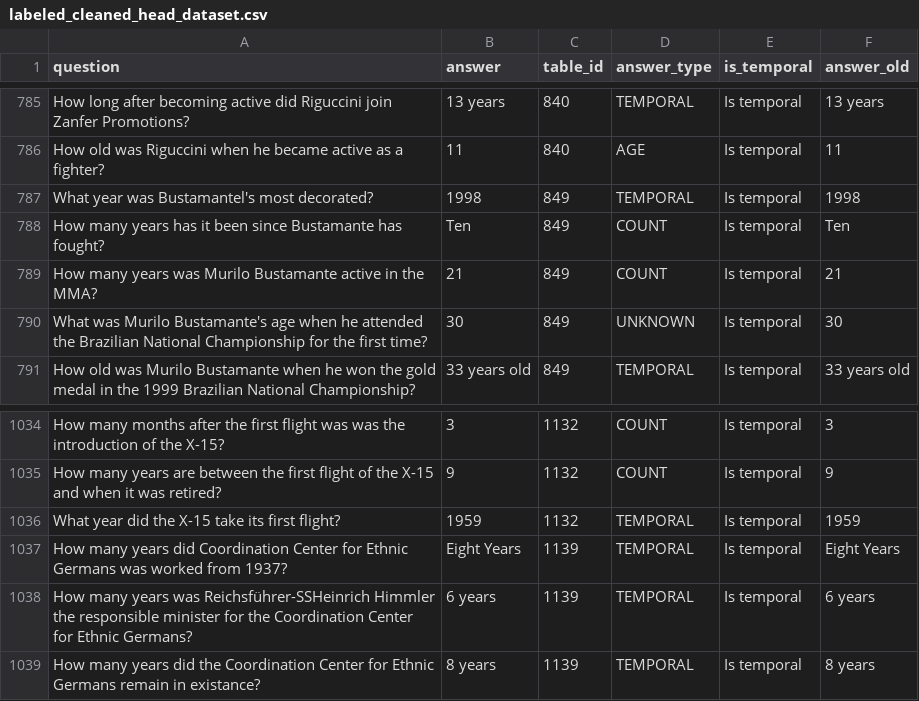
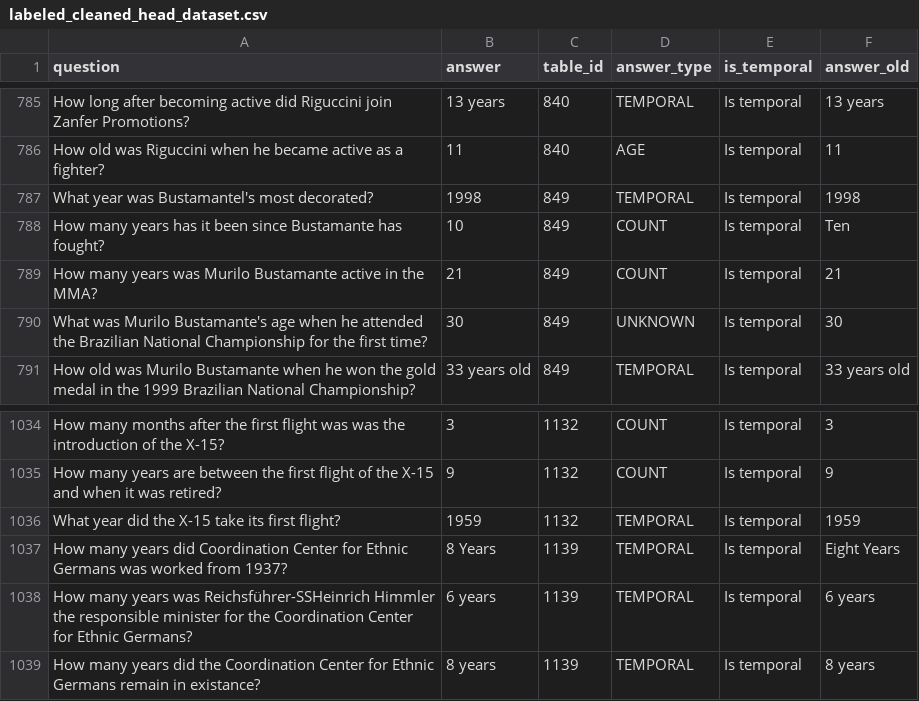
Before and after one commit to aauss/temptabqa, a CSV file: my_experiments/temp_error_analyis/label_temp_answers_head_dataset/labeled_cleaned_head_dataset.csv, drawn as a sheet; only a part is shown, gaps mark what is left out; the diff covers the shown part only.

```diff
--- a/my_experiments/temp_error_analyis/label_temp_answers_head_dataset/labeled_cleaned_head_dataset.csv
+++ b/my_experiments/temp_error_analyis/label_temp_answers_head_dataset/labeled_cleaned_head_dataset.csv
@@ -787,3 +787,3 @@ How old was Riguccini when he became active as a fighter?,11,840,AGE,Is temporal
 What year was Bustamantel's most decorated?,1998,849,TEMPORAL,Is temporal,1998
-How many years has it been since Bustamante has fought?,Ten,849,COUNT,Is temporal,Ten
+How many years has it been since Bustamante has fought?,10,849,COUNT,Is temporal,Ten
 How many years was Murilo Bustamante active in the MMA?,21,849,COUNT,Is temporal,21
@@ -1036,3 +1036,3 @@ How many years are between the first flight of the X-15 and when it was retired?
 What year did the X-15 take its first flight?,1959,1132,TEMPORAL,Is temporal,1959
-How many years did Coordination Center for Ethnic Germans was worked from 1937?,Eight Years,1139,TEMPORAL,Is temporal,Eight Years
+How many years did Coordination Center for Ethnic Germans was worked from 1937?,8 Years,1139,TEMPORAL,Is temporal,Eight Years
 How many years was Reichsführer-SSHeinrich Himmler the responsible minister for the Coordination Center for Ethnic Germans?,6 years,1139,TEMPORAL,Is temporal,6 years
```
Also changed, not shown: 5 edited cells elsewhere in this file, 1 other file.
